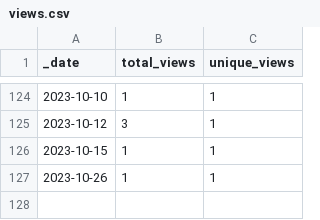
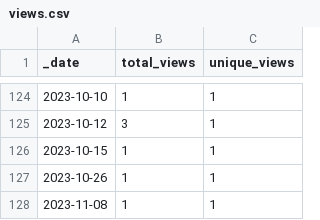
Before and after one commit to AlexRogalskiy/spark-patterns, a CSV file: traffic/views.csv, drawn as a sheet; only a part is shown, gaps mark what is left out; the diff names each change by its address in the sheet, - before the commit and + after, or states it on an @@ line.

```diff
--- a/traffic/views.csv
+++ b/traffic/views.csv
+row 128: 2023-11-08 | 1 | 1
```
Also changed, not shown: traffic/clones.csv, 1 other file.
